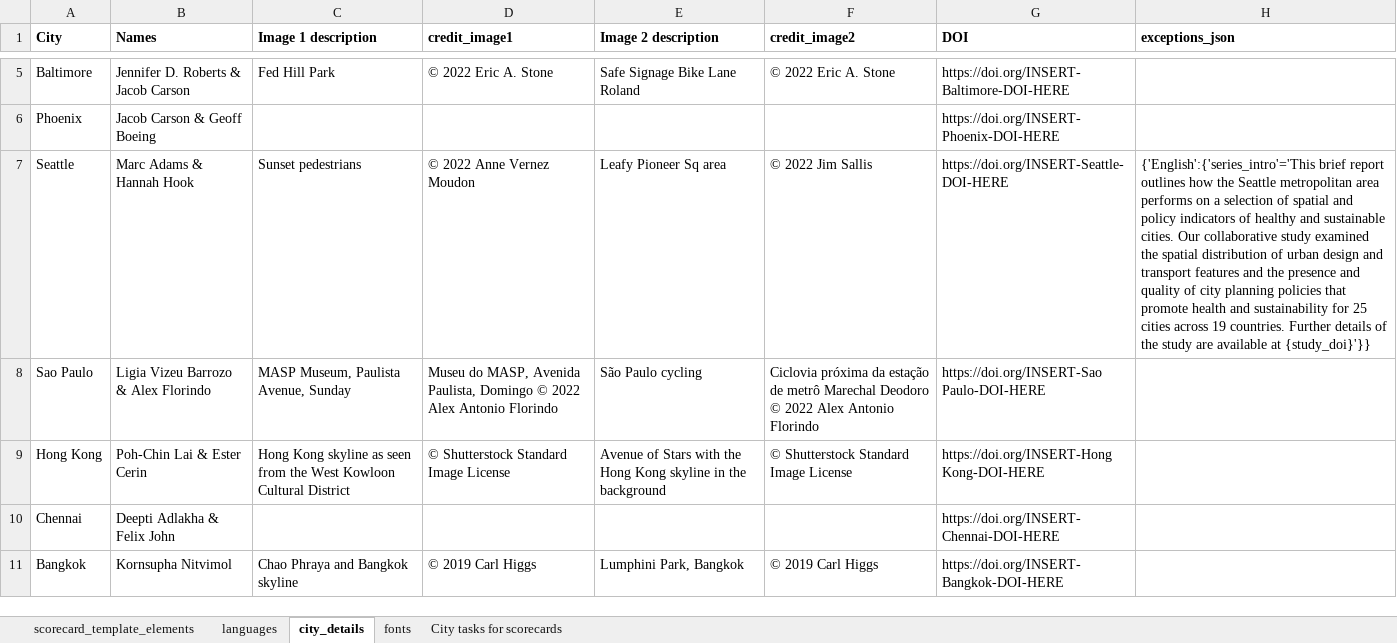
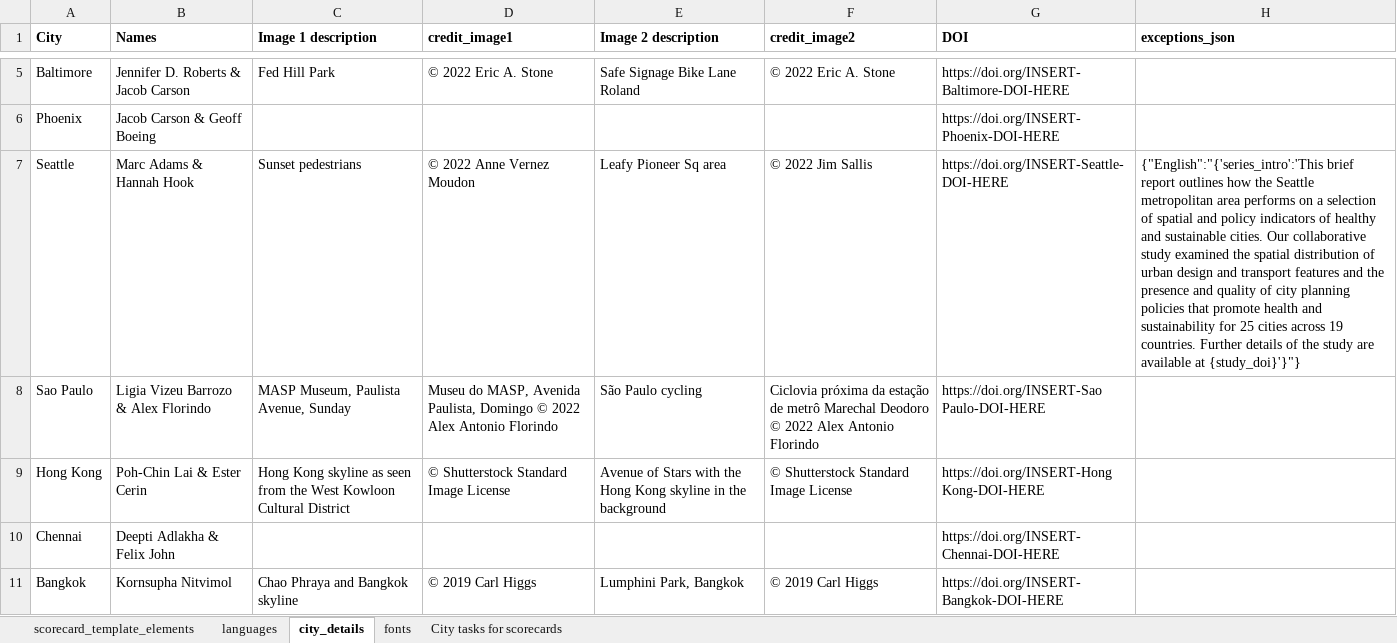
Before and after one commit to global-healthy-liveable-cities/global_scorecards, an Excel workbook: scorecard_template_elements.xlsx, sheet city_details, drawn as a sheet; only a part is shown, gaps mark what is left out; values as stored, in another font and other column widths than the file's, no borders; the diff names each change by its address in the sheet, - before the commit and + after, or states it on an @@ line.

Commit message:
implemented city-specific prose exceptions, addressing issue #3

```diff
--- a/scorecard_template_elements.xlsx (sheet city_details)
+++ b/scorecard_template_elements.xlsx (sheet city_details)
-H7 (exceptions_json): {'English':{'series_intro'='This brief report outlines how the Seattle metropolitan area performs on a selection of spatial and policy indicators of healthy and sustainable cities. Our collaborative study examined the spatial distribution of urban design and transport features and the presence and quality of city planning policies that promote health and sustainability for 25 cities across 19 countries. Further details of the study are available at {study_doi}'}}
+H7 (exceptions_json): {"English":"{'series_intro':'This brief report outlines how the Seattle metropolitan area performs on a selection of spatial and policy indicators of healthy and sustainable cities. Our collaborative study examined the spatial distribution of urban design and transport features and the presence and quality of city planning policies that promote health and sustainability for 25 cities across 19 countries. Further details of the study are available at {study_doi}'}"}
```
Also changed, not shown: 1 other file.
